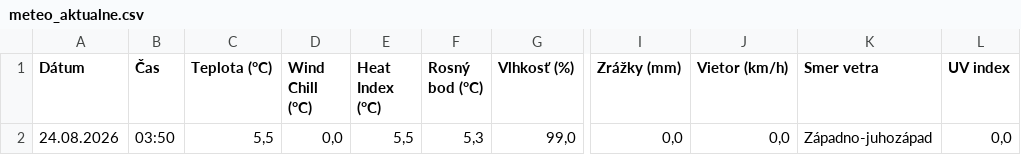
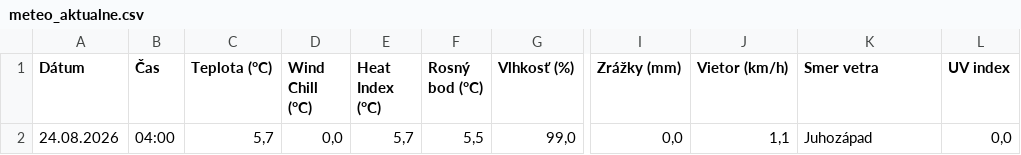
Before and after one commit to dafecko/Puste_Pole_Meteo, a CSV file: meteo_aktualne.csv, drawn as a sheet; only a part is shown, gaps mark what is left out; the diff names each change by its address in the sheet, - before the commit and + after, or states it on an @@ line.

```diff
--- a/meteo_aktualne.csv
+++ b/meteo_aktualne.csv
-B2 (Čas): 03:50
+B2 (Čas): 04:00
-C2 (Teplota (°C)): 5,5
+C2 (Teplota (°C)): 5,7
-E2 (Heat Index (°C)): 5,5
+E2 (Heat Index (°C)): 5,7
-F2 (Rosný bod (°C)): 5,3
+F2 (Rosný bod (°C)): 5,5
-J2 (Vietor (km/h)): 0,0
+J2 (Vietor (km/h)): 1,1
-K2 (Smer vetra): Západno-juhozápad
+K2 (Smer vetra): Juhozápad
```
